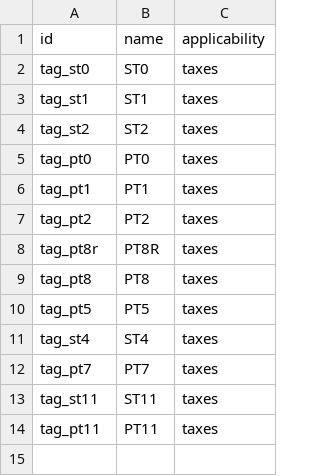
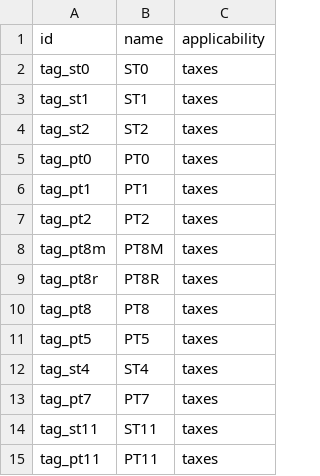
Before and after one commit to cogitoweb/OCB, a CSV file: addons/l10n_uk/data/account.account.tag.csv, drawn as a sheet.

```diff
--- a/addons/l10n_uk/data/account.account.tag.csv
+++ b/addons/l10n_uk/data/account.account.tag.csv
@@ -7,2 +7,3 @@ tag_pt1,PT1,taxes
 tag_pt2,PT2,taxes
+tag_pt8m,PT8M,taxes
 tag_pt8r,PT8R,taxes
```
Also changed, not shown: addons/l10n_uk/data/account.tax.template.csv.
